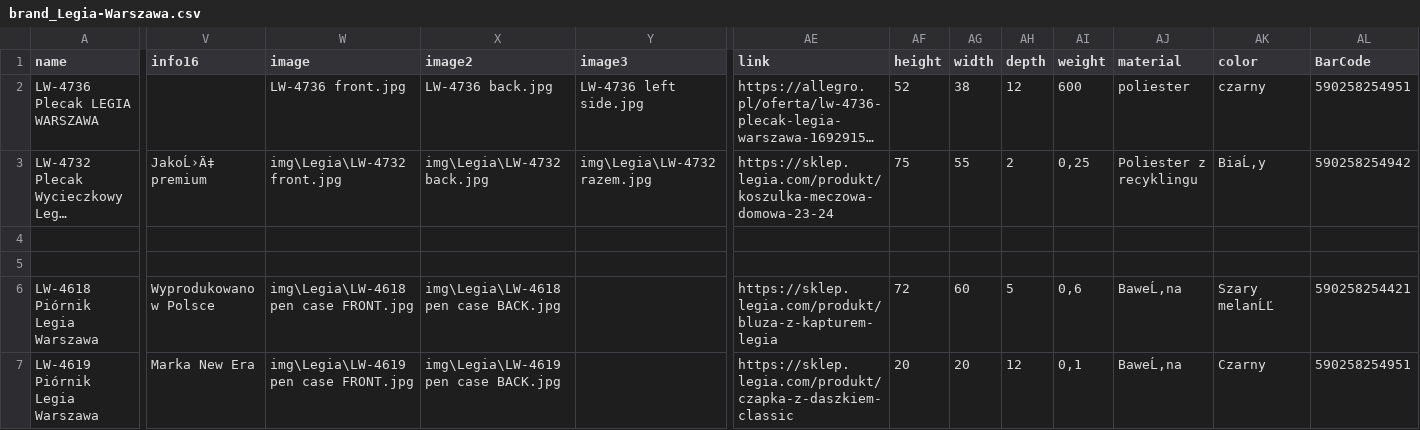
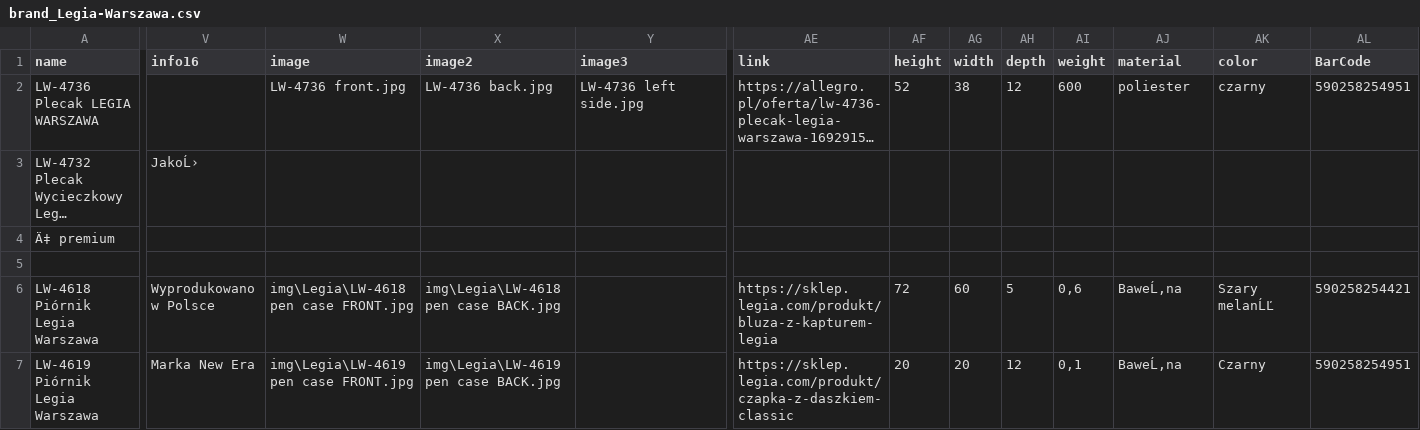
Before and after one commit to B2azil/WebPage-TryBSPOL, a CSV file: brand/brand_Legia-Warszawa.csv, drawn as a sheet; only a part is shown, gaps mark what is left out; long unchanged cells end in …; rows hold the shown columns only; the diff names each change by its address in the sheet, - before the commit and + after, or states it on an @@ line.

```diff
--- a/brand/brand_Legia-Warszawa.csv
+++ b/brand/brand_Legia-Warszawa.csv
-V3 (info16): JakoĹ›Ä‡ premium
+V3 (info16): JakoĹ›
-W3 (image): img\Legia\LW-4732 front.jpg
+W3 (image): (empty)
-X3 (image2): img\Legia\LW-4732 back.jpg
+X3 (image2): (empty)
-Y3 (image3): img\Legia\LW-4732 razem.jpg
+Y3 (image3): (empty)
-AE3 (link): https://sklep.legia.com/produkt/koszulka-meczowa-domowa-23-24
+AE3 (link): (empty)
-AF3 (height): 75
+AF3 (height): (empty)
-AG3 (width): 55
+AG3 (width): (empty)
-AH3 (depth): 2
+AH3 (depth): (empty)
-AI3 (weight): 0,25
+AI3 (weight): (empty)
-AJ3 (material): Poliester z recyklingu
+AJ3 (material): (empty)
-AK3 (color): BiaĹ‚y
+AK3 (color): (empty)
-AL3 (BarCode): 590258254942
+AL3 (BarCode): (empty)
-row 4: (empty)
+row 4: Ä‡ premium
```
Also changed, not shown: main/csv/stores.csv, 2 other files.
